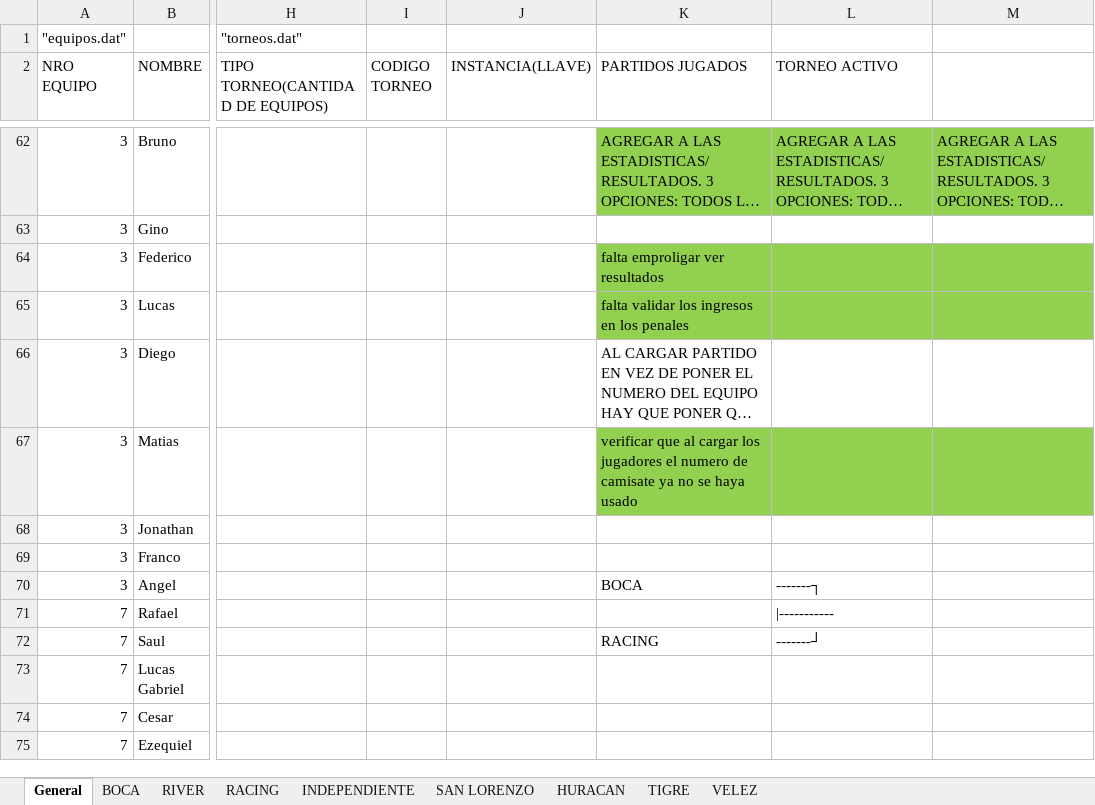
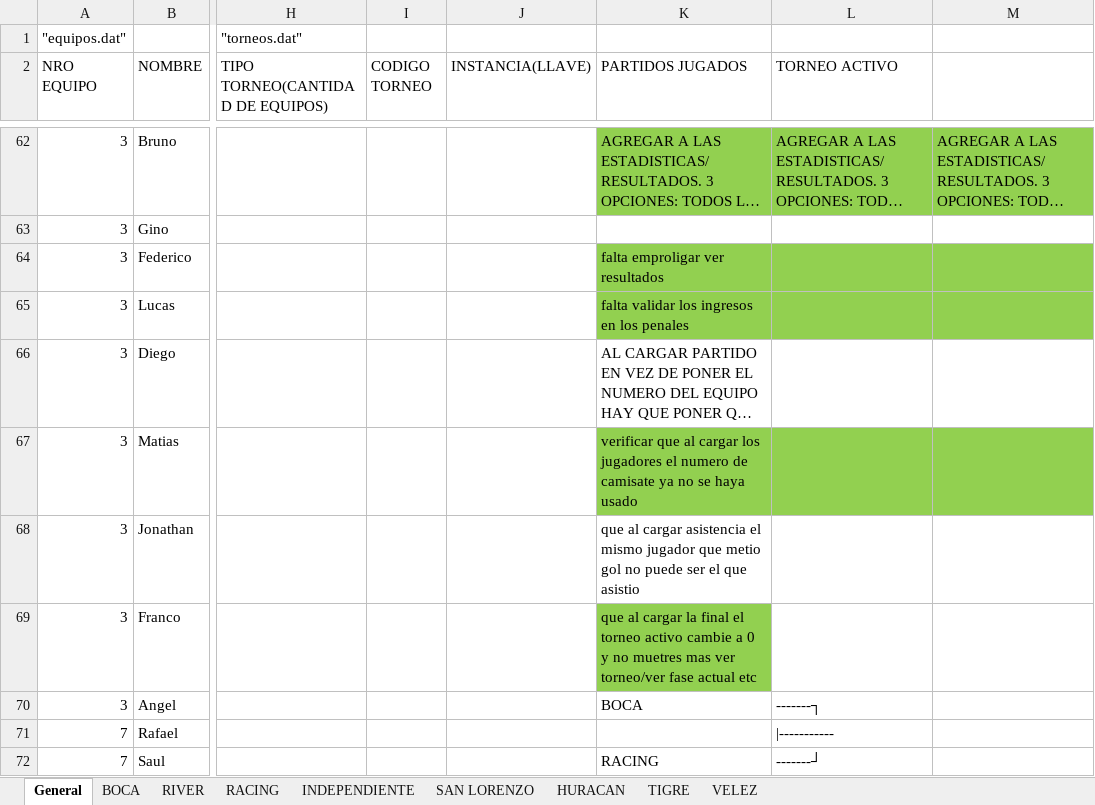
Before and after one commit to jachaval/LAB-2---PROYECTO-INTEGRADOR, an Excel workbook: INFORME TORNEO DE FÚTBOL.xlsx, sheet General, drawn as a sheet; only a part is shown, gaps mark what is left out; the shorter side is filled out with more unchanged rows; long unchanged cells end in …; values as stored, in another font and other column widths than the file's, no borders; the diff names each change by its address in the sheet, - before the commit and + after, or states it on an @@ line.

```diff
--- a/INFORME TORNEO DE FÚTBOL.xlsx (sheet General)
+++ b/INFORME TORNEO DE FÚTBOL.xlsx (sheet General)
-K68 (PARTIDOS JUGADOS): (empty)
+K68 (PARTIDOS JUGADOS): que al cargar asistencia el mismo jugador que metio gol no puede ser el que asistio
-K69 (PARTIDOS JUGADOS): (empty)
+K69 (PARTIDOS JUGADOS): que al cargar la final el torneo activo cambie a 0 y no muetres mas ver torneo/ver fase actual etc
-K69 fill: none
+K69 fill: #92D050
```
Also changed, not shown: 24 other files.
